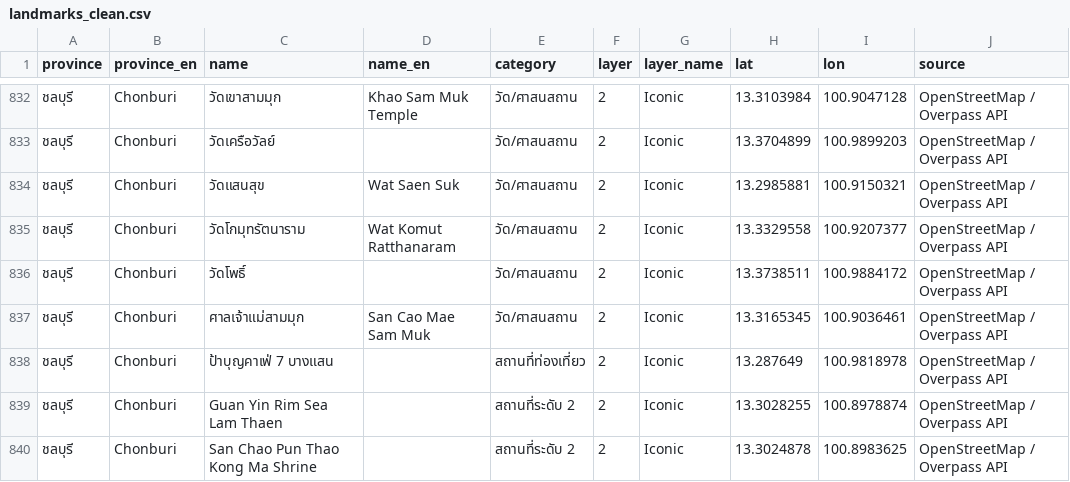
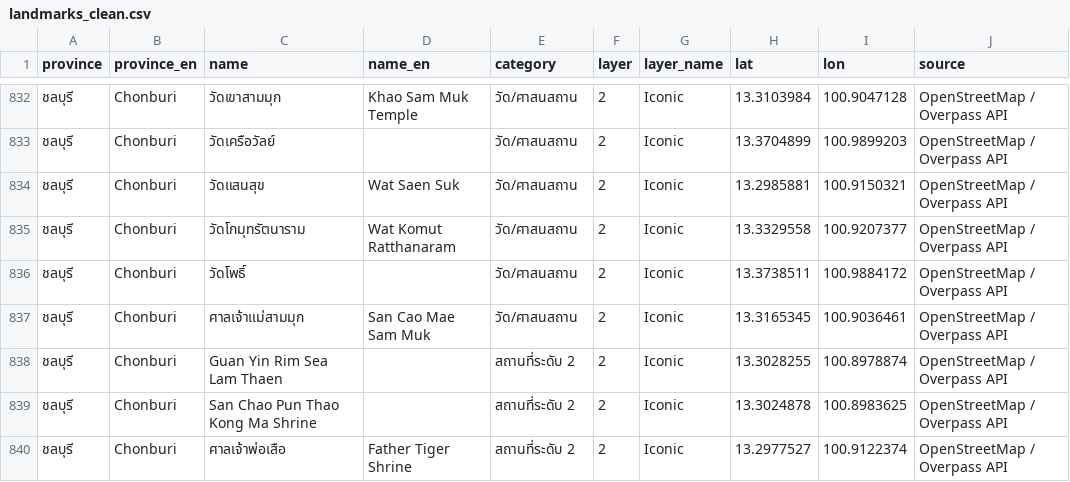
Before and after one commit to suphakit085/scrapping_data, a CSV file: data/processed/landmarks_clean.csv, drawn as a sheet; only a part is shown, gaps mark what is left out; the shorter side is filled out with more unchanged rows.

```diff
--- a/data/processed/landmarks_clean.csv
+++ b/data/processed/landmarks_clean.csv
@@ -837,3 +837,2 @@ province,province_en,name,name_en,category,layer,layer_name,lat,lon,source
 ชลบุรี,Chonburi,ศาลเจ้าแม่สามมุก,San Cao Mae Sam Muk,วัด/ศาสนสถาน,2,Iconic,13.3165345,100.9036461,OpenStreetMap / Overpass API
-ชลบุรี,Chonburi,ป้าบุญคาเฟ่ 7 บางแสน,,สถานที่ท่องเที่ยว,2,Iconic,13.287649,100.9818978,OpenStreetMap / Overpass API
 ชลบุรี,Chonburi,Guan Yin Rim Sea Lam Thaen,,สถานที่ระดับ 2,2,Iconic,13.3028255,100.8978874,OpenStreetMap / Overpass API
```
Also changed, not shown: data/processed/bank_loans_clean.csv, data/processed/property_trends_clean.csv, 8 other files.
